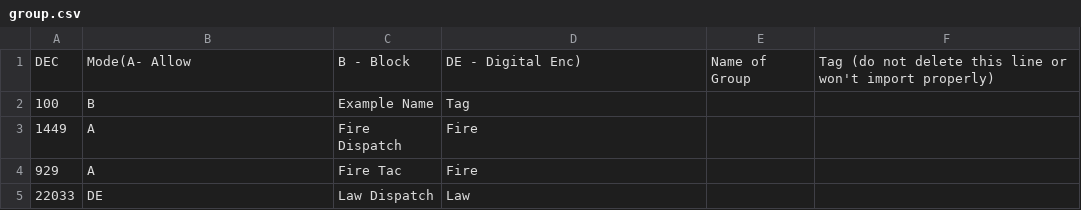
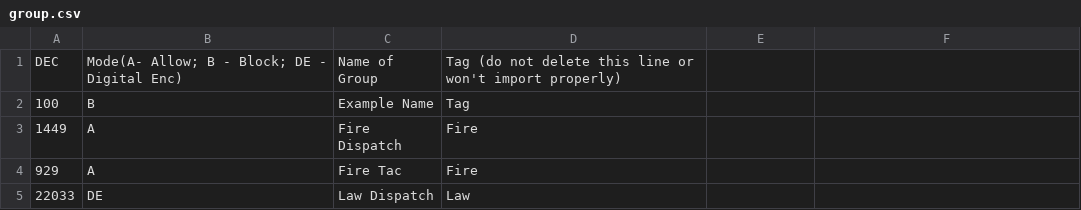
Before and after one commit to lwvmobile/dsd-fme, a CSV file: examples/group.csv, drawn as a sheet.

Commit message:
Fix example file group.csv syntax

```diff
--- a/examples/group.csv
+++ b/examples/group.csv
@@ -1,2 +1,2 @@
-DEC,Mode(A- Allow, B - Block, DE - Digital Enc),Name of Group,Tag (do not delete this line or won't import properly)
+DEC,Mode(A- Allow; B - Block; DE - Digital Enc),Name of Group,Tag (do not delete this line or won't import properly)
 100,B,Example Name,Tag
```
